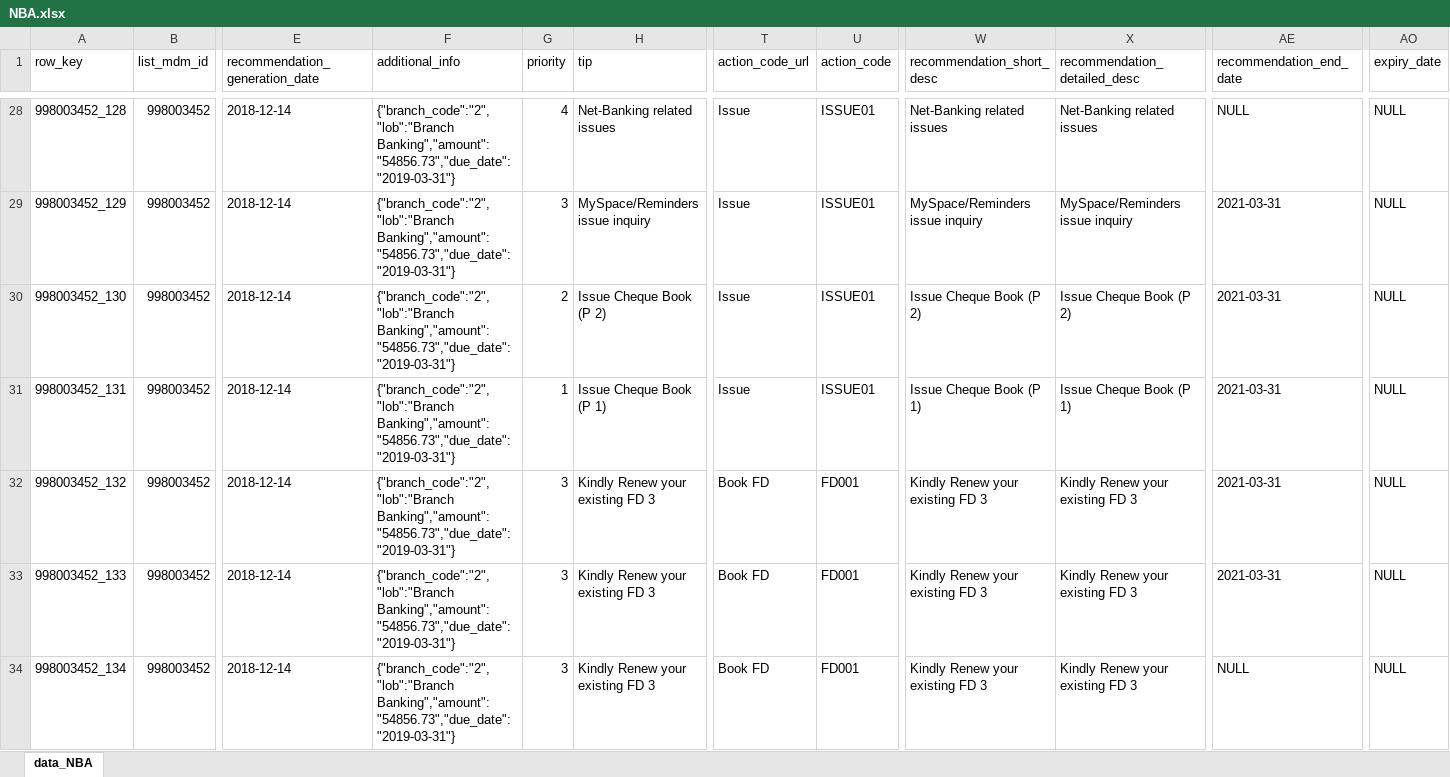
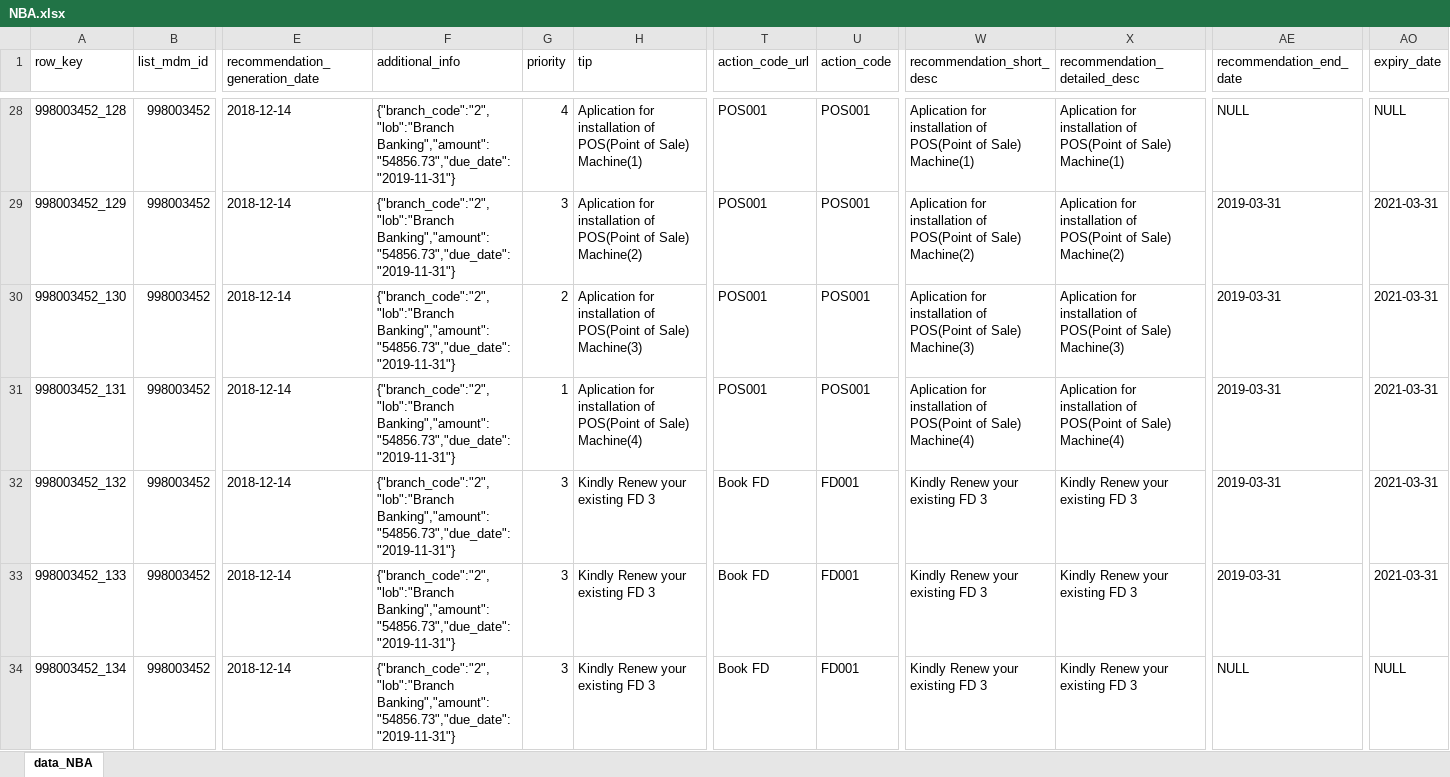
Before and after one commit to XI754-AbhishekDalakoti/yes-genie-testautomation, an Excel workbook: yes-genie-testautomation-GenieDataCreation/src/main/resources/NBA.xlsx, sheet data_NBA, drawn as a sheet; only a part is shown, gaps mark what is left out; values as stored, in another font and other column widths than the file's, no borders; the diff covers the shown part only; the diff names each change by its address in the sheet, - before the commit and + after, or states it on an @@ line.

```diff
--- a/yes-genie-testautomation-GenieDataCreation/src/main/resources/NBA.xlsx (sheet data_NBA)
+++ b/yes-genie-testautomation-GenieDataCreation/src/main/resources/NBA.xlsx (sheet data_NBA)
-F28:F34 (additional_info): {"branch_code":"2","lob":"Branch Banking","amount":"54856.73","due_date":"2019-03-31"}
+F28:F34 (additional_info): {"branch_code":"2","lob":"Branch Banking","amount":"54856.73","due_date":"2019-11-31"}
-H28 (tip): Net-Banking related issues
+H28 (tip): Aplication for installation of POS(Point of Sale) Machine(1)
-T28:T31 (action_code_url): Issue
+T28:T31 (action_code_url): POS001
-U28:U31 (action_code): ISSUE01
+U28:U31 (action_code): POS001
-W28 (recommendation_short_desc): Net-Banking related issues
+W28 (recommendation_short_desc): Aplication for installation of POS(Point of Sale) Machine(1)
-X28 (recommendation_detailed_desc): Net-Banking related issues
+X28 (recommendation_detailed_desc): Aplication for installation of POS(Point of Sale) Machine(1)
-H29 (tip): MySpace/Reminders issue inquiry
+H29 (tip): Aplication for installation of POS(Point of Sale) Machine(2)
-W29 (recommendation_short_desc): MySpace/Reminders issue inquiry
+W29 (recommendation_short_desc): Aplication for installation of POS(Point of Sale) Machine(2)
-X29 (recommendation_detailed_desc): MySpace/Reminders issue inquiry
+X29 (recommendation_detailed_desc): Aplication for installation of POS(Point of Sale) Machine(2)
-AE29:AE33 (recommendation_end_date): 2021-03-31
+AE29:AE33 (recommendation_end_date): 2019-03-31
-AO29:AO33 (expiry_date): NULL
+AO29:AO33 (expiry_date): 2021-03-31
-H30 (tip): Issue Cheque Book (P 2)
+H30 (tip): Aplication for installation of POS(Point of Sale) Machine(3)
-W30 (recommendation_short_desc): Issue Cheque Book (P 2)
+W30 (recommendation_short_desc): Aplication for installation of POS(Point of Sale) Machine(3)
-X30 (recommendation_detailed_desc): Issue Cheque Book (P 2)
+X30 (recommendation_detailed_desc): Aplication for installation of POS(Point of Sale) Machine(3)
-H31 (tip): Issue Cheque Book (P 1)
+H31 (tip): Aplication for installation of POS(Point of Sale) Machine(4)
-W31 (recommendation_short_desc): Issue Cheque Book (P 1)
+W31 (recommendation_short_desc): Aplication for installation of POS(Point of Sale) Machine(4)
-X31 (recommendation_detailed_desc): Issue Cheque Book (P 1)
+X31 (recommendation_detailed_desc): Aplication for installation of POS(Point of Sale) Machine(4)
```
Also changed, not shown: 219 edited cells elsewhere in this sheet, 1 other file.
